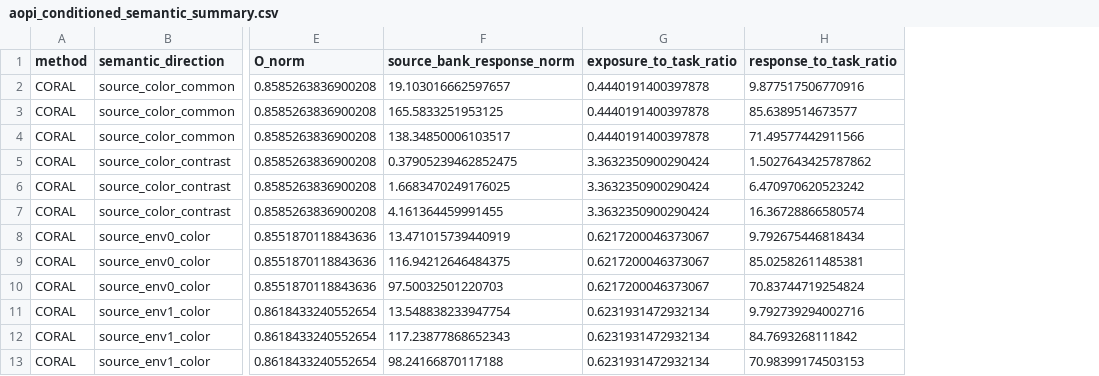
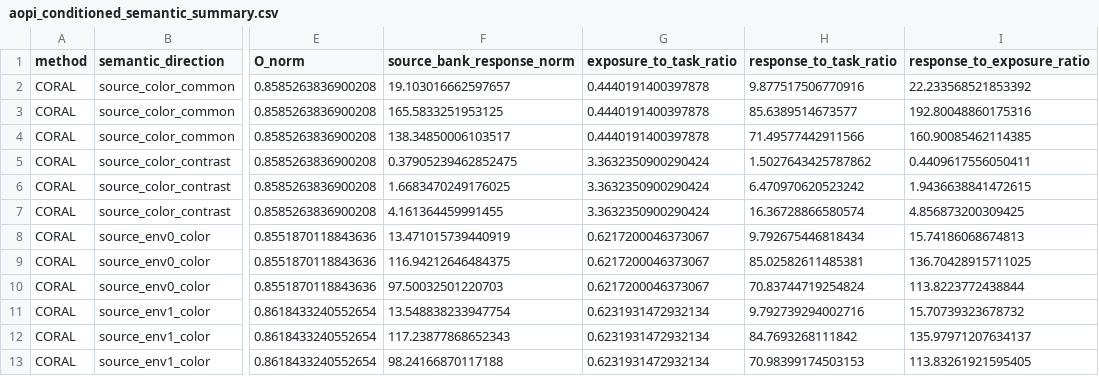
Before and after one commit to sunlay01/ood_research, a CSV file: round3_redesign/semantic_mechanism_bridge/aopi_conditioned_semantic_summary.csv, drawn as a sheet; only a part is shown, gaps mark what is left out; the diff names each change by its address in the sheet, - before the commit and + after, or states it on an @@ line.

Commit message:
Complete A/O semantic summary

```diff
--- a/round3_redesign/semantic_mechanism_bridge/aopi_conditioned_semantic_summary.csv
+++ b/round3_redesign/semantic_mechanism_bridge/aopi_conditioned_semantic_summary.csv
+column I (response_to_exposure_ratio), rows 2-13: 22.233568521853392 | 192.80048860175316 | 160.90085462114385 | 0.4409617556050411 | 1.9436638841472615 | 4.856873200309425 | 15.74186068674813 | 136.70428915711025 | 113.8223772438844 | 15.70739323678732 | 135.97971207634137 | 113.83261921595405
```
Also changed, not shown: 3 other files.
